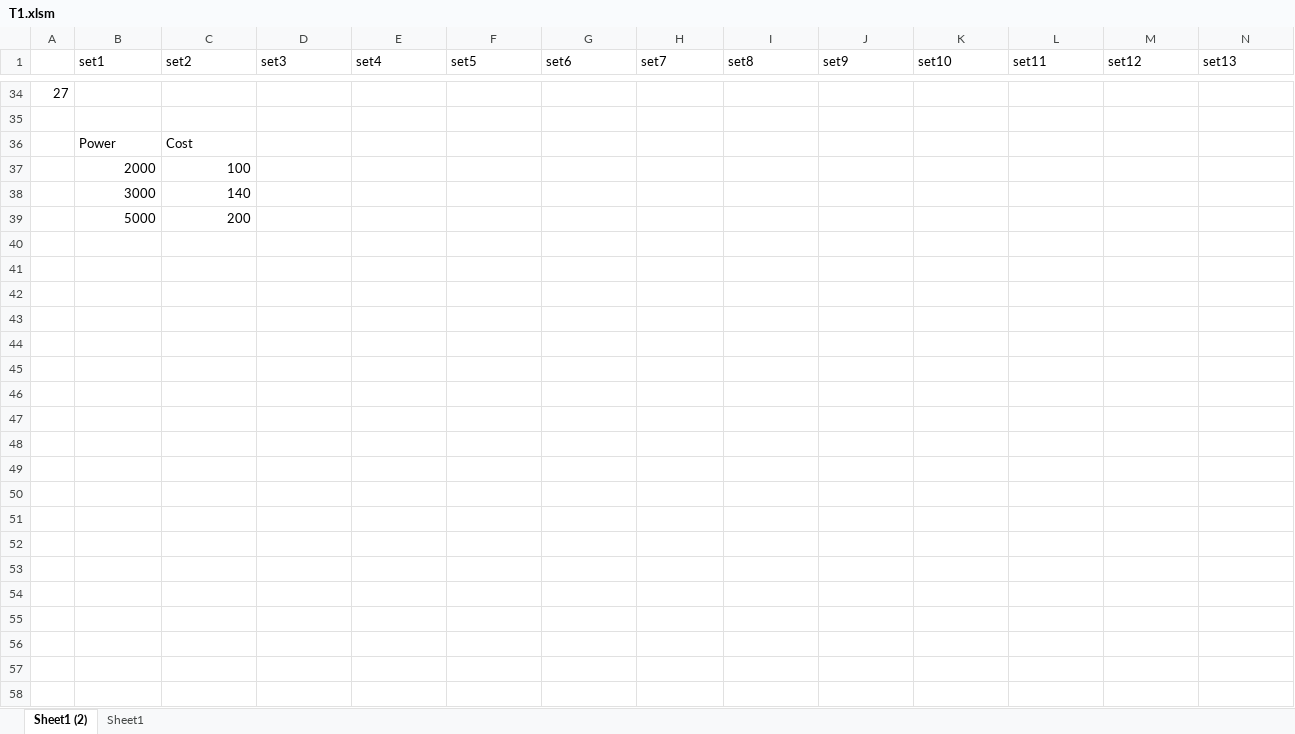
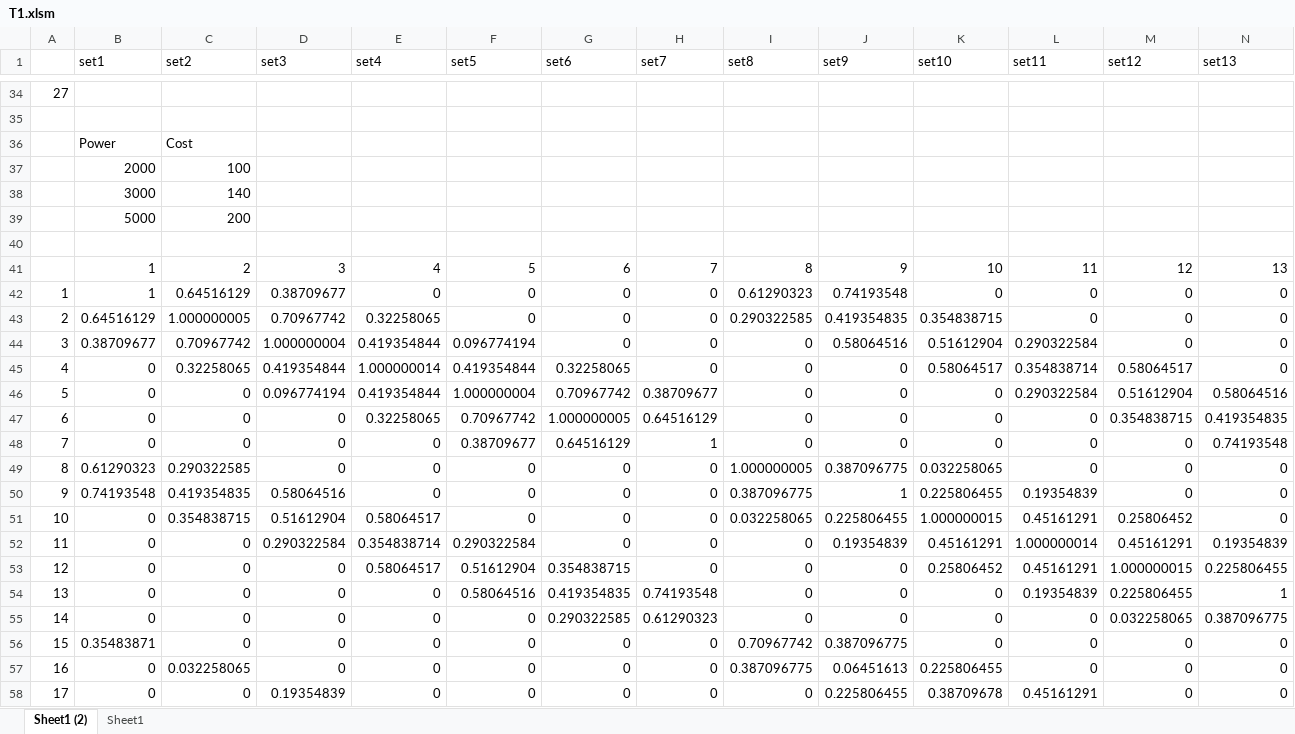
Before and after one commit to byi649/ENGSCI762-A3, an Excel workbook: T1.xlsm, sheet Sheet1 (2), drawn as a sheet; only a part is shown, gaps mark what is left out; values as stored, in another font and other column widths than the file's, no borders; rows hold the shown columns only; the diff covers the shown part only; the diff names each change by its address in the sheet, - before the commit and + after, or states it on an @@ line.

Commit message:
Sum of fractions table

```diff
--- a/T1.xlsm (sheet Sheet1 (2))
+++ b/T1.xlsm (sheet Sheet1 (2))
+row 40: (empty)
+row 41:  | 1 | 2 | 3 | 4 | 5 | 6 | 7 | 8 | 9 | 10 | 11 | 12 | 13
+row 42: 1 | 1 | 0.64516129 | 0.38709677 | 0 | 0 | 0 | 0 | 0.61290323 | 0.74193548 | 0 | 0 | 0 | 0
+row 43: 2 | 0.64516129 | 1.000000005 | 0.70967742 | 0.32258065 | 0 | 0 | 0 | 0.290322585 | 0.419354835 | 0.354838715 | 0 | 0 | 0
+row 44: 3 | 0.38709677 | 0.70967742 | 1.000000004 | 0.419354844 | 0.096774194 | 0 | 0 | 0 | 0.58064516 | 0.51612904 | 0.290322584 | 0 | 0
+row 45: 4 | 0 | 0.32258065 | 0.419354844 | 1.000000014 | 0.419354844 | 0.32258065 | 0 | 0 | 0 | 0.58064517 | 0.354838714 | 0.58064517 | 0
+row 46: 5 | 0 | 0 | 0.096774194 | 0.419354844 | 1.000000004 | 0.70967742 | 0.38709677 | 0 | 0 | 0 | 0.290322584 | 0.51612904 | 0.58064516
+row 47: 6 | 0 | 0 | 0 | 0.32258065 | 0.70967742 | 1.000000005 | 0.64516129 | 0 | 0 | 0 | 0 | 0.354838715 | 0.419354835
+row 48: 7 | 0 | 0 | 0 | 0 | 0.38709677 | 0.64516129 | 1 | 0 | 0 | 0 | 0 | 0 | 0.74193548
+row 49: 8 | 0.61290323 | 0.290322585 | 0 | 0 | 0 | 0 | 0 | 1.000000005 | 0.387096775 | 0.032258065 | 0 | 0 | 0
+row 50: 9 | 0.74193548 | 0.419354835 | 0.58064516 | 0 | 0 | 0 | 0 | 0.387096775 | 1 | 0.225806455 | 0.19354839 | 0 | 0
+row 51: 10 | 0 | 0.354838715 | 0.51612904 | 0.58064517 | 0 | 0 | 0 | 0.032258065 | 0.225806455 | 1.000000015 | 0.45161291 | 0.25806452 | 0
+row 52: 11 | 0 | 0 | 0.290322584 | 0.354838714 | 0.290322584 | 0 | 0 | 0 | 0.19354839 | 0.45161291 | 1.000000014 | 0.45161291 | 0.19354839
+row 53: 12 | 0 | 0 | 0 | 0.58064517 | 0.51612904 | 0.354838715 | 0 | 0 | 0 | 0.25806452 | 0.45161291 | 1.000000015 | 0.225806455
+row 54: 13 | 0 | 0 | 0 | 0 | 0.58064516 | 0.419354835 | 0.74193548 | 0 | 0 | 0 | 0.19354839 | 0.225806455 | 1
+row 55: 14 | 0 | 0 | 0 | 0 | 0 | 0.290322585 | 0.61290323 | 0 | 0 | 0 | 0 | 0.032258065 | 0.387096775
+row 56: 15 | 0.35483871 | 0 | 0 | 0 | 0 | 0 | 0 | 0.70967742 | 0.387096775 | 0 | 0 | 0 | 0
+row 57: 16 | 0 | 0.032258065 | 0 | 0 | 0 | 0 | 0 | 0.387096775 | 0.06451613 | 0.225806455 | 0 | 0 | 0
+row 58: 17 | 0 | 0 | 0.19354839 | 0 | 0 | 0 | 0 | 0 | 0.225806455 | 0.38709678 | 0.45161291 | 0 | 0
```
Also changed, not shown: 11 added rows elsewhere in this sheet.
